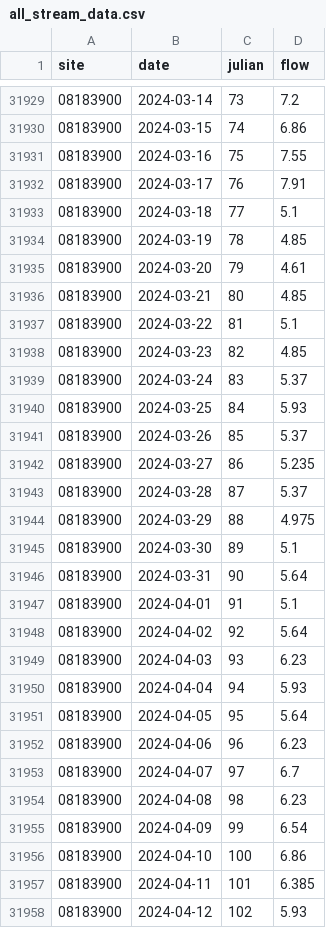
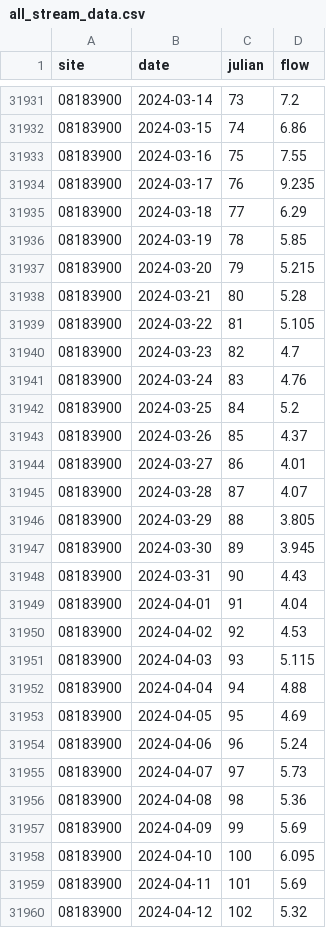
Before and after one commit to dathere/boerne-dashboard, a CSV file: boerne-water-supply/data/streamflow/all_stream_data.csv, drawn as a sheet; only a part is shown, gaps mark what is left out; the diff covers the shown part only.

```diff
--- a/boerne-water-supply/data/streamflow/all_stream_data.csv
+++ b/boerne-water-supply/data/streamflow/all_stream_data.csv
@@ -31931,28 +31933,28 @@
 "08183900",2024-03-16,75,7.55
-"08183900",2024-03-17,76,7.91
-"08183900",2024-03-18,77,5.1
-"08183900",2024-03-19,78,4.85
-"08183900",2024-03-20,79,4.61
-"08183900",2024-03-21,80,4.85
-"08183900",2024-03-22,81,5.1
-"08183900",2024-03-23,82,4.85
-"08183900",2024-03-24,83,5.37
-"08183900",2024-03-25,84,5.93
-"08183900",2024-03-26,85,5.37
-"08183900",2024-03-27,86,5.235
-"08183900",2024-03-28,87,5.37
-"08183900",2024-03-29,88,4.975
-"08183900",2024-03-30,89,5.1
-"08183900",2024-03-31,90,5.64
-"08183900",2024-04-01,91,5.1
-"08183900",2024-04-02,92,5.64
-"08183900",2024-04-03,93,6.23
-"08183900",2024-04-04,94,5.93
-"08183900",2024-04-05,95,5.64
-"08183900",2024-04-06,96,6.23
-"08183900",2024-04-07,97,6.7
-"08183900",2024-04-08,98,6.23
-"08183900",2024-04-09,99,6.54
-"08183900",2024-04-10,100,6.86
-"08183900",2024-04-11,101,6.385
-"08183900",2024-04-12,102,5.93
+"08183900",2024-03-17,76,9.235
+"08183900",2024-03-18,77,6.29
+"08183900",2024-03-19,78,5.85
+"08183900",2024-03-20,79,5.215
+"08183900",2024-03-21,80,5.28
+"08183900",2024-03-22,81,5.105
+"08183900",2024-03-23,82,4.7
+"08183900",2024-03-24,83,4.76
+"08183900",2024-03-25,84,5.2
+"08183900",2024-03-26,85,4.37
+"08183900",2024-03-27,86,4.01
+"08183900",2024-03-28,87,4.07
+"08183900",2024-03-29,88,3.805
+"08183900",2024-03-30,89,3.945
+"08183900",2024-03-31,90,4.43
+"08183900",2024-04-01,91,4.04
+"08183900",2024-04-02,92,4.53
+"08183900",2024-04-03,93,5.115
+"08183900",2024-04-04,94,4.88
+"08183900",2024-04-05,95,4.69
+"08183900",2024-04-06,96,5.24
+"08183900",2024-04-07,97,5.73
+"08183900",2024-04-08,98,5.36
+"08183900",2024-04-09,99,5.69
+"08183900",2024-04-10,100,6.095
+"08183900",2024-04-11,101,5.69
+"08183900",2024-04-12,102,5.32
```
Also changed, not shown: 3 added rows and 35 edited cells elsewhere in this file, boerne-water-supply/data/reservoirs/all_reservoir_stats.csv, boerne-water-supply/data/streamflow/all_stream_stats.csv, 3 other files.
